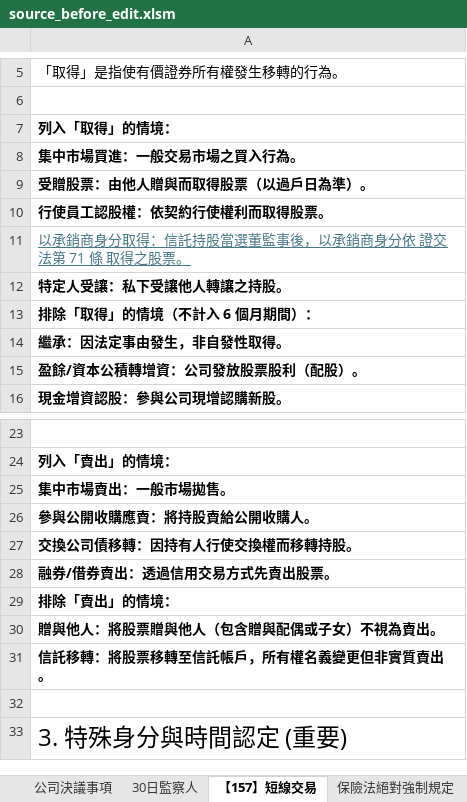
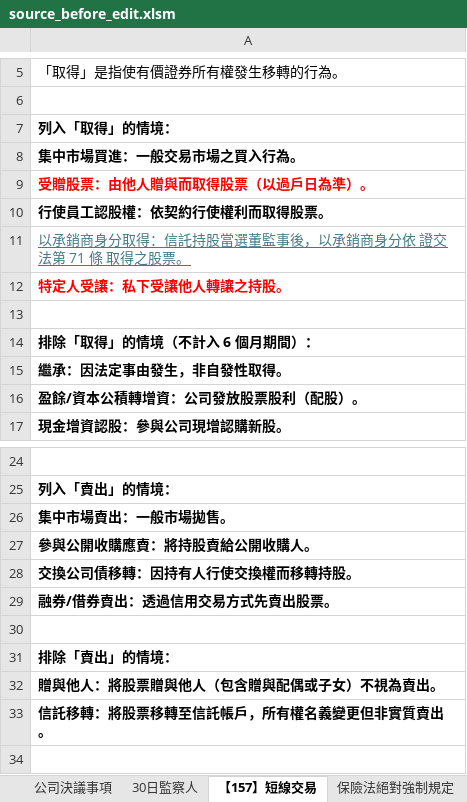
Before and after one commit to lawrencekuo1118/-, an Excel workbook: law-articles/diagnosis/source_before_edit.xlsm, sheet 【157】短線交易, drawn as a sheet; only a part is shown, gaps mark what is left out; the shorter side is filled out with more unchanged rows; values as stored, in another font and other column widths than the file's, no borders; charts and pictures not drawn; the diff names each change by its address in the sheet, - before the commit and + after, or states it on an @@ line.

```diff
--- a/law-articles/diagnosis/source_before_edit.xlsm (sheet 【157】短線交易)
+++ b/law-articles/diagnosis/source_before_edit.xlsm (sheet 【157】短線交易)
-A9 text colour: black
+A9 text colour: #FF0000
-A12 text colour: black
+A12 text colour: #FF0000
+row 13: (empty)
+row 30: (empty)
```
Also changed, not shown: sheet ENG, sheet 準據法, sheet 公司決議事項, sheet 憲法與判決, sheet 30日監察人, other sheet tabs, charts or pictures, 18 other files.
